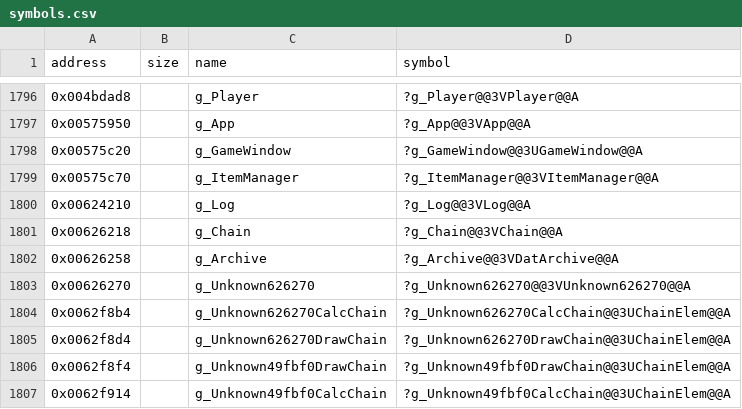
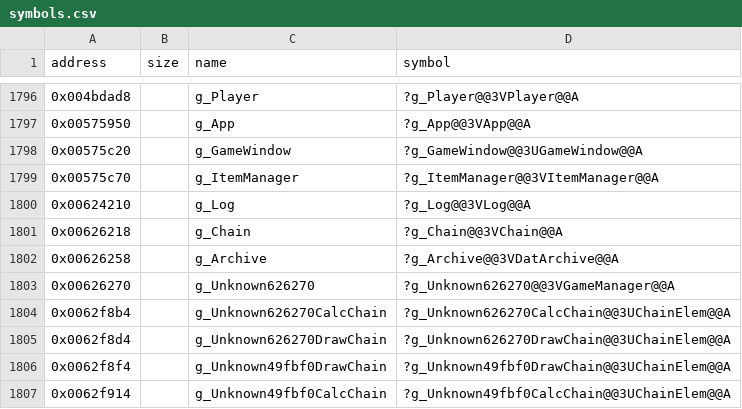
Before and after one commit to Cirno-Labs/th07, a CSV file: config/symbols.csv, drawn as a sheet; only a part is shown, gaps mark what is left out; the diff covers the shown part only.

Commit message:
Rename Unknown626270 to GameManager
It is th06's GameManager: the same object, at 0x626270 in th07.

```diff
--- a/config/symbols.csv
+++ b/config/symbols.csv
@@ -1802,3 +1802,3 @@ address,size,name,symbol
 0x00626258,,g_Archive,?g_Archive@@3VDatArchive@@A
-0x00626270,,g_Unknown626270,?g_Unknown626270@@3VUnknown626270@@A
+0x00626270,,g_Unknown626270,?g_Unknown626270@@3VGameManager@@A
 0x0062f8b4,,g_Unknown626270CalcChain,?g_Unknown626270CalcChain@@3UChainElem@@A
```
Also changed, not shown: 58 edited cells elsewhere in this file, 11 other files.
